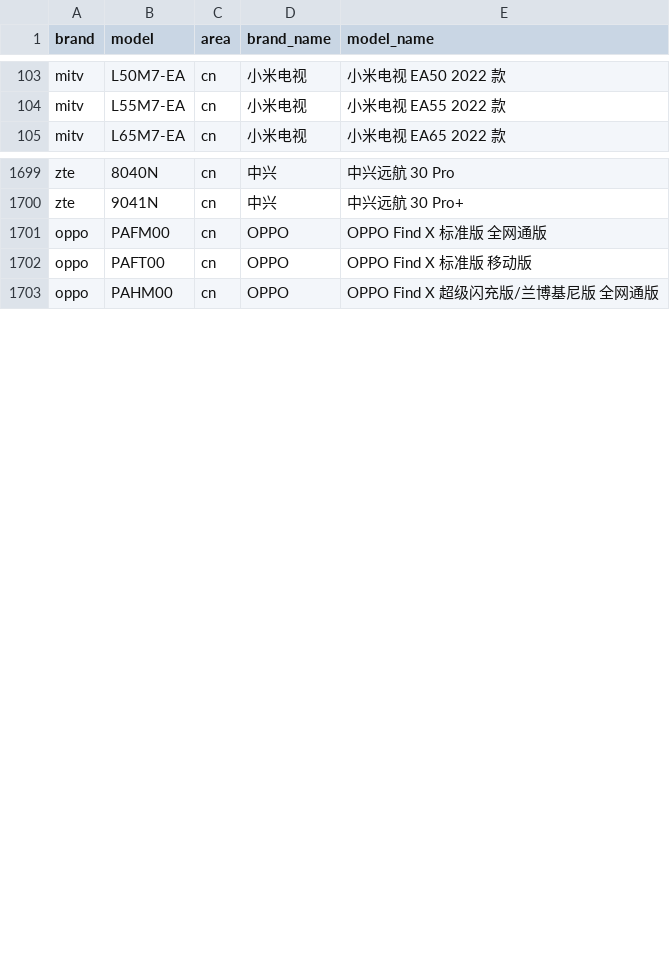
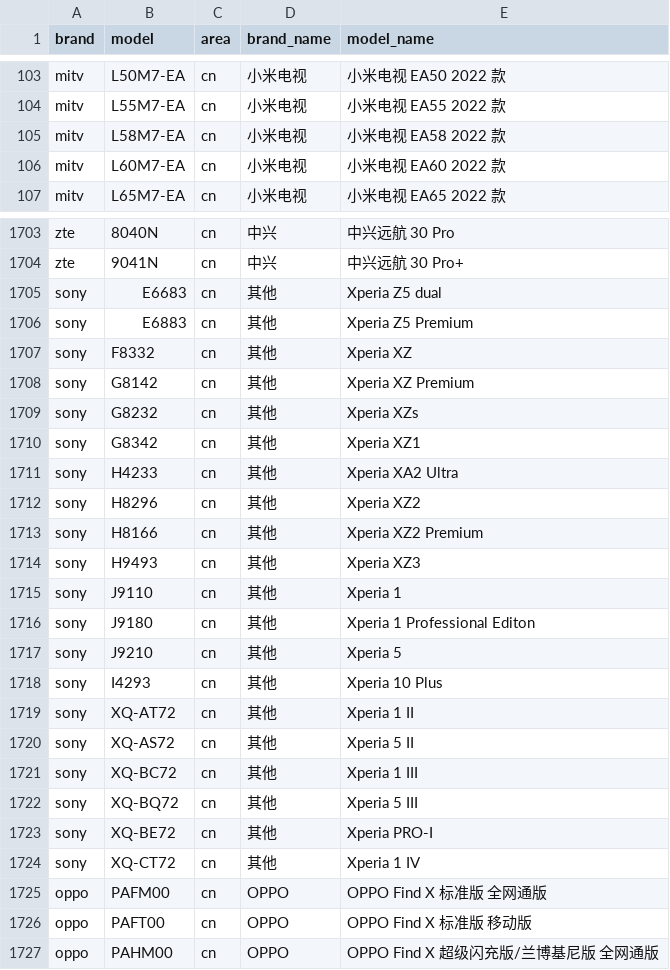
Before and after one commit to zhyi828/mobilemodels, a CSV file: brand_model.csv, drawn as a sheet; only a part is shown, gaps mark what is left out; the diff covers the shown part only; the diff names each change by its address in the sheet, - before the commit and + after, or states it on an @@ line.

Commit message:
Sync with MobileModels 11e123758337f1aa38885ae7fd17916667567726

```diff
--- a/brand_model.csv
+++ b/brand_model.csv
+row 105: mitv | L58M7-EA | cn | 小米电视 | 小米电视 EA58 2022 款
+row 106: mitv | L60M7-EA | cn | 小米电视 | 小米电视 EA60 2022 款
+row 1705: sony | E6683 | cn | 其他 | Xperia Z5 dual
+row 1706: sony | E6883 | cn | 其他 | Xperia Z5 Premium
+row 1707: sony | F8332 | cn | 其他 | Xperia XZ
+row 1708: sony | G8142 | cn | 其他 | Xperia XZ Premium
+row 1709: sony | G8232 | cn | 其他 | Xperia XZs
+row 1710: sony | G8342 | cn | 其他 | Xperia XZ1
+row 1711: sony | H4233 | cn | 其他 | Xperia XA2 Ultra
+row 1712: sony | H8296 | cn | 其他 | Xperia XZ2
+row 1713: sony | H8166 | cn | 其他 | Xperia XZ2 Premium
+row 1714: sony | H9493 | cn | 其他 | Xperia XZ3
+row 1715: sony | J9110 | cn | 其他 | Xperia 1
+row 1716: sony | J9180 | cn | 其他 | Xperia 1 Professional Editon
+row 1717: sony | J9210 | cn | 其他 | Xperia 5
+row 1718: sony | I4293 | cn | 其他 | Xperia 10 Plus
+row 1719: sony | XQ-AT72 | cn | 其他 | Xperia 1 II
+row 1720: sony | XQ-AS72 | cn | 其他 | Xperia 5 II
+row 1721: sony | XQ-BC72 | cn | 其他 | Xperia 1 III
+row 1722: sony | XQ-BQ72 | cn | 其他 | Xperia 5 III
+row 1723: sony | XQ-BE72 | cn | 其他 | Xperia PRO-I
+row 1724: sony | XQ-CT72 | cn | 其他 | Xperia 1 IV
```
Also changed, not shown: 7 added rows and 4 moved rows elsewhere in this file, 1 other file.
